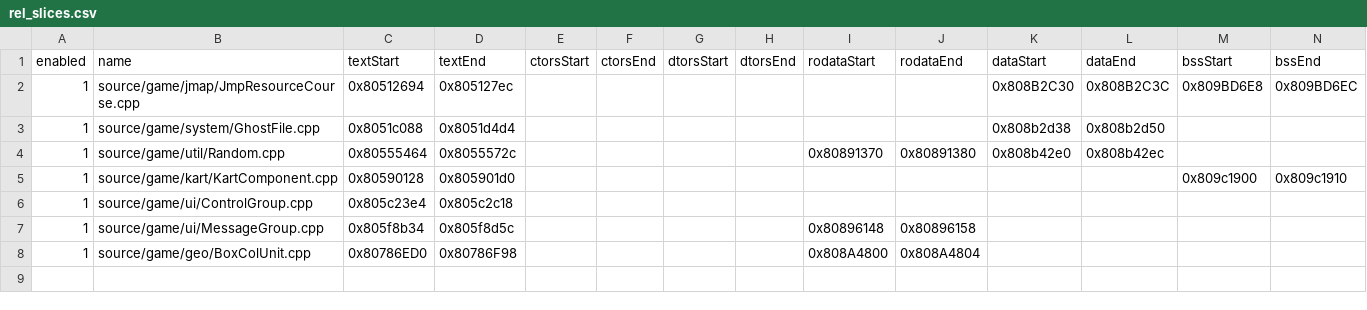
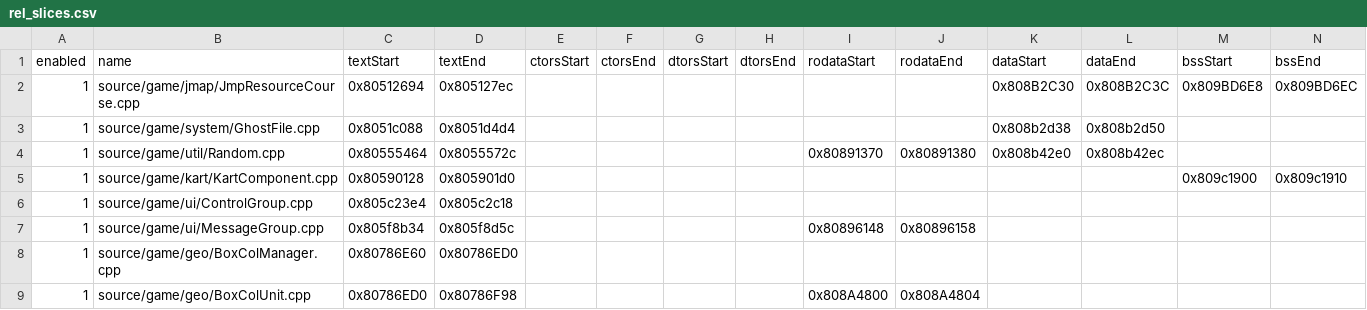
Before and after one commit to riidefi/mkw, a CSV file: pack/rel_slices.csv, drawn as a sheet.

Commit message:
geo: Start BoxColManager.cpp

```diff
--- a/pack/rel_slices.csv
+++ b/pack/rel_slices.csv
@@ -7,2 +7,3 @@ enabled,name,textStart,textEnd,ctorsStart,ctorsEnd,dtorsStart,dtorsEnd,rodataSta
 1,source/game/ui/MessageGroup.cpp,0x805f8b34,0x805f8d5c,,,,,0x80896148,0x80896158,,,,
+1,source/game/geo/BoxColManager.cpp,0x80786E60,0x80786ED0,,,,,,,,,,
 1,source/game/geo/BoxColUnit.cpp,0x80786ED0,0x80786F98,,,,,0x808A4800,0x808A4804,,,,
```
Also changed, not shown: 6 other files.
